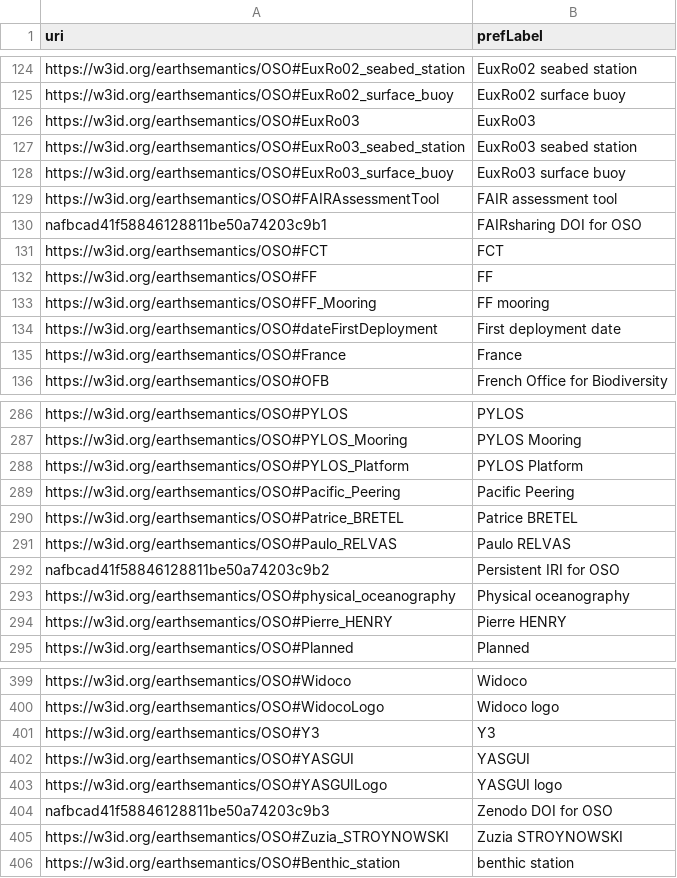
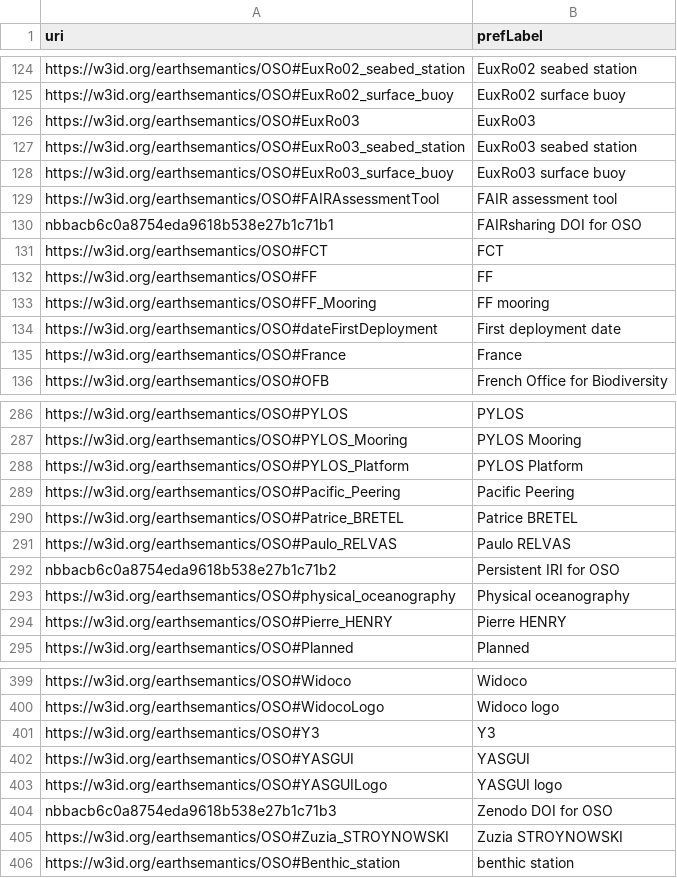
Before and after one commit to emso-eric/emso-metadata-specifications, a CSV file: external-resources/oso/oso.csv, drawn as a sheet; only a part is shown, gaps mark what is left out.

```diff
--- a/external-resources/oso/oso.csv
+++ b/external-resources/oso/oso.csv
@@ -129,3 +129,3 @@ https://w3id.org/earthsemantics/OSO#EuxRo03_surface_buoy,EuxRo03 surface buoy
 https://w3id.org/earthsemantics/OSO#FAIRAssessmentTool,FAIR assessment tool
-nafbcad41f58846128811be50a74203c9b1,FAIRsharing DOI for OSO
+nbbacb6c0a8754eda9618b538e27b1c71b1,FAIRsharing DOI for OSO
 https://w3id.org/earthsemantics/OSO#FCT,FCT
@@ -291,3 +291,3 @@ https://w3id.org/earthsemantics/OSO#Patrice_BRETEL,Patrice BRETEL
 https://w3id.org/earthsemantics/OSO#Paulo_RELVAS,Paulo RELVAS
-nafbcad41f58846128811be50a74203c9b2,Persistent IRI for OSO
+nbbacb6c0a8754eda9618b538e27b1c71b2,Persistent IRI for OSO
 https://w3id.org/earthsemantics/OSO#physical_oceanography,Physical oceanography
@@ -403,3 +403,3 @@ https://w3id.org/earthsemantics/OSO#YASGUI,YASGUI
 https://w3id.org/earthsemantics/OSO#YASGUILogo,YASGUI logo
-nafbcad41f58846128811be50a74203c9b3,Zenodo DOI for OSO
+nbbacb6c0a8754eda9618b538e27b1c71b3,Zenodo DOI for OSO
 https://w3id.org/earthsemantics/OSO#Zuzia_STROYNOWSKI,Zuzia STROYNOWSKI
```
Also changed, not shown: 2 other files.
